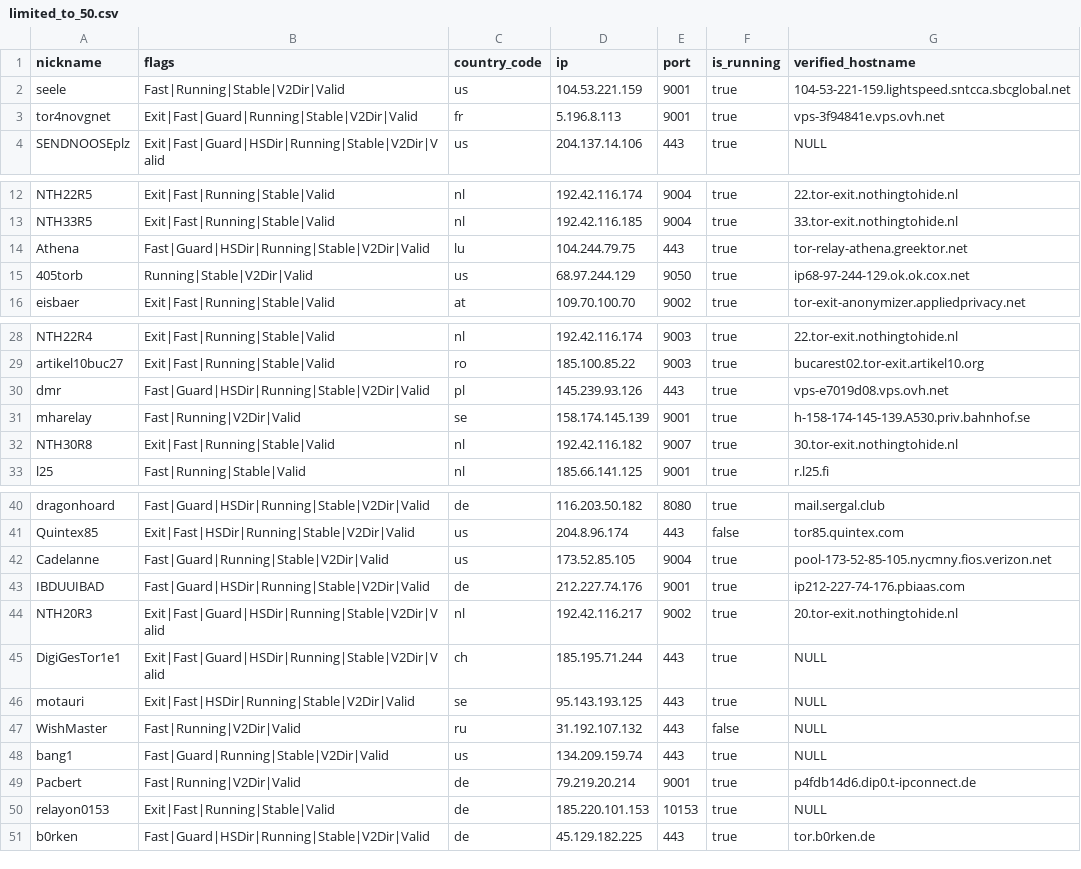
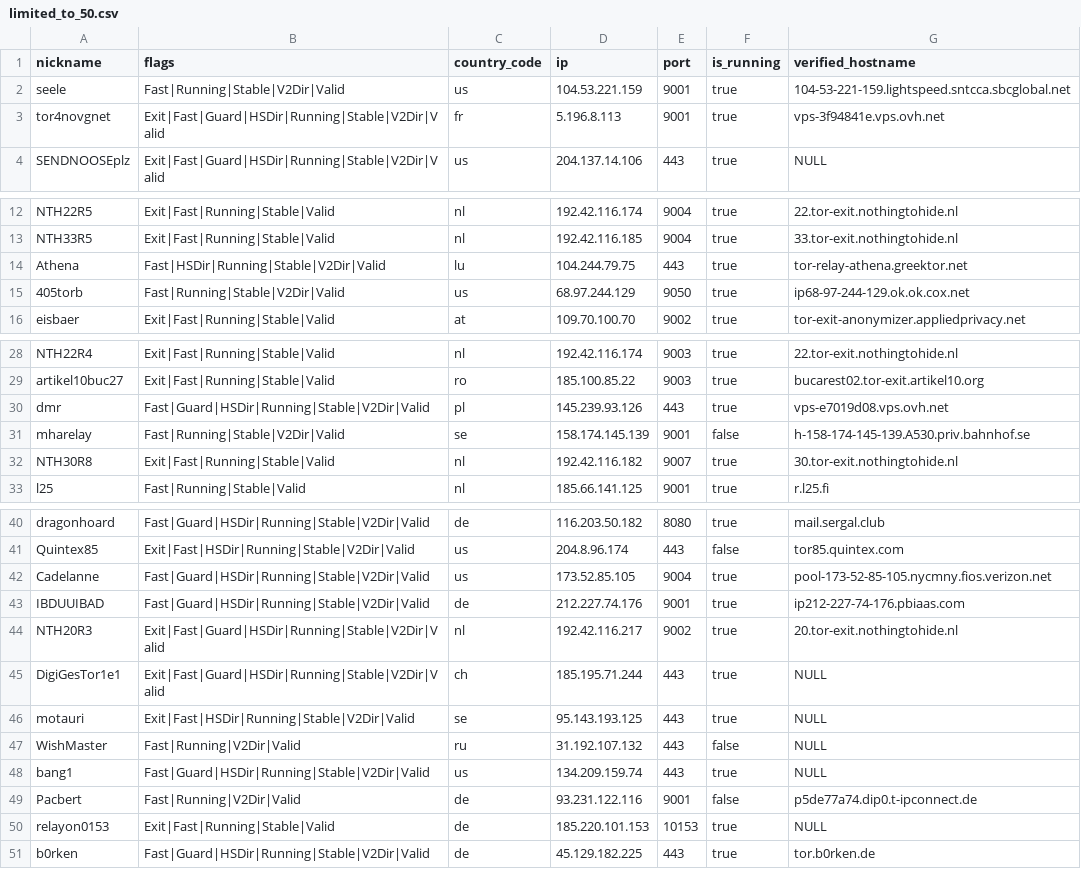
Before and after one commit to t-pol/123-test-abort, a CSV file: limited_to_50.csv, drawn as a sheet; only a part is shown, gaps mark what is left out.

```diff
--- a/limited_to_50.csv
+++ b/limited_to_50.csv
@@ -2,3 +2,3 @@
 "seele","Fast|Running|Stable|V2Dir|Valid","us","104.53.221.159","9001",true,"104-53-221-159.lightspeed.sntcca.sbcglobal.net"
-"tor4novgnet","Exit|Fast|Guard|Running|Stable|V2Dir|Valid","fr","5.196.8.113","9001",true,"vps-3f94841e.vps.ovh.net"
+"tor4novgnet","Exit|Fast|Guard|HSDir|Running|Stable|V2Dir|Valid","fr","5.196.8.113","9001",true,"vps-3f94841e.vps.ovh.net"
 "SENDNOOSEplz","Exit|Fast|Guard|HSDir|Running|Stable|V2Dir|Valid","us","204.137.14.106","443",true,"NULL"
@@ -13,4 +13,4 @@
 "NTH33R5","Exit|Fast|Running|Stable|Valid","nl","192.42.116.185","9004",true,"33.tor-exit.nothingtohide.nl"
-"Athena","Fast|Guard|HSDir|Running|Stable|V2Dir|Valid","lu","104.244.79.75","443",true,"tor-relay-athena.greektor.net"
-"405torb","Running|Stable|V2Dir|Valid","us","68.97.244.129","9050",true,"ip68-97-244-129.ok.ok.cox.net"
+"Athena","Fast|HSDir|Running|Stable|V2Dir|Valid","lu","104.244.79.75","443",true,"tor-relay-athena.greektor.net"
+"405torb","Fast|Running|Stable|V2Dir|Valid","us","68.97.244.129","9050",true,"ip68-97-244-129.ok.ok.cox.net"
 "eisbaer","Exit|Fast|Running|Stable|Valid","at","109.70.100.70","9002",true,"tor-exit-anonymizer.appliedprivacy.net"
@@ -30,3 +30,3 @@
 "dmr","Fast|Guard|HSDir|Running|Stable|V2Dir|Valid","pl","145.239.93.126","443",true,"vps-e7019d08.vps.ovh.net"
-"mharelay","Fast|Running|V2Dir|Valid","se","158.174.145.139","9001",true,"h-158-174-145-139.A530.priv.bahnhof.se"
+"mharelay","Fast|Running|Stable|V2Dir|Valid","se","158.174.145.139","9001",false,"h-158-174-145-139.A530.priv.bahnhof.se"
 "NTH30R8","Exit|Fast|Running|Stable|Valid","nl","192.42.116.182","9007",true,"30.tor-exit.nothingtohide.nl"
@@ -41,3 +41,3 @@
 "Quintex85","Exit|Fast|HSDir|Running|Stable|V2Dir|Valid","us","204.8.96.174","443",false,"tor85.quintex.com"
-"Cadelanne","Fast|Guard|Running|Stable|V2Dir|Valid","us","173.52.85.105","9004",true,"pool-173-52-85-105.nycmny.fios.verizon.net"
+"Cadelanne","Fast|Guard|HSDir|Running|Stable|V2Dir|Valid","us","173.52.85.105","9004",true,"pool-173-52-85-105.nycmny.fios.verizon.net"
 "IBDUUIBAD","Fast|Guard|HSDir|Running|Stable|V2Dir|Valid","de","212.227.74.176","9001",true,"ip212-227-74-176.pbiaas.com"
@@ -47,4 +47,4 @@
 "WishMaster","Fast|Running|V2Dir|Valid","ru","31.192.107.132","443",false,"NULL"
-"bang1","Fast|Guard|Running|Stable|V2Dir|Valid","us","134.209.159.74","443",true,"NULL"
-"Pacbert","Fast|Running|V2Dir|Valid","de","79.219.20.214","9001",true,"p4fdb14d6.dip0.t-ipconnect.de"
+"bang1","Fast|Guard|HSDir|Running|Stable|V2Dir|Valid","us","134.209.159.74","443",true,"NULL"
+"Pacbert","Fast|Running|V2Dir|Valid","de","93.231.122.116","9001",false,"p5de77a74.dip0.t-ipconnect.de"
 "relayon0153","Exit|Fast|Running|Stable|Valid","de","185.220.101.153","10153",true,"NULL"
```
Also changed, not shown: tor_feed.csv, 1 other file.
